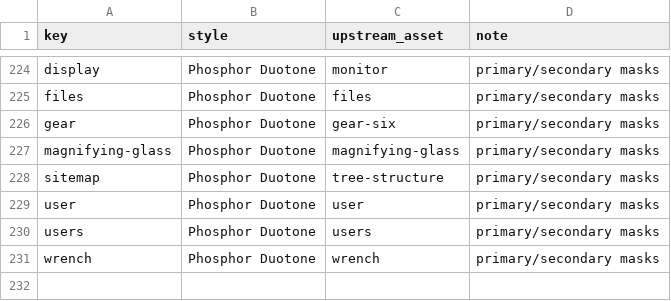
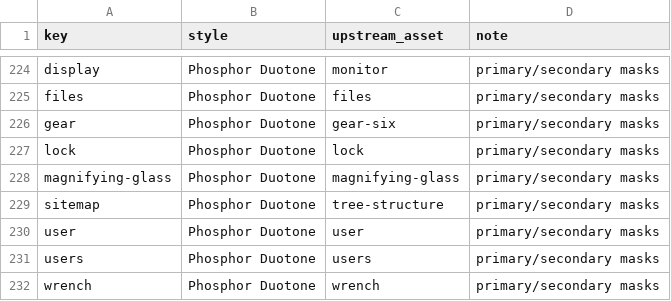
Before and after one commit to systopicode/system, a CSV file: docs/icon-migration/icon-map.csv, drawn as a sheet; only a part is shown, gaps mark what is left out; the diff names each change by its address in the sheet, - before the commit and + after, or states it on an @@ line.

Commit message:
Refine nested Panel Map navigation and Access icon

```diff
--- a/docs/icon-migration/icon-map.csv
+++ b/docs/icon-migration/icon-map.csv
+row 227: lock | Phosphor Duotone | lock | primary/secondary masks
```
Also changed, not shown: 19 other files.
